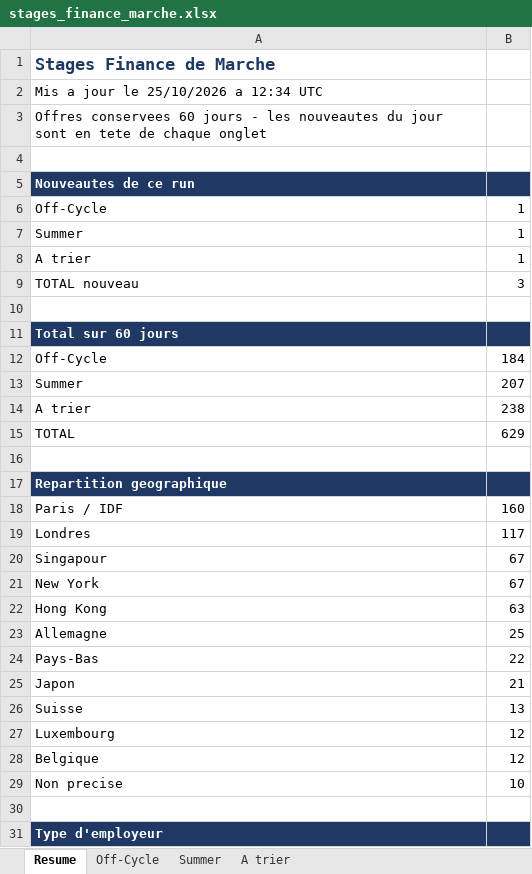
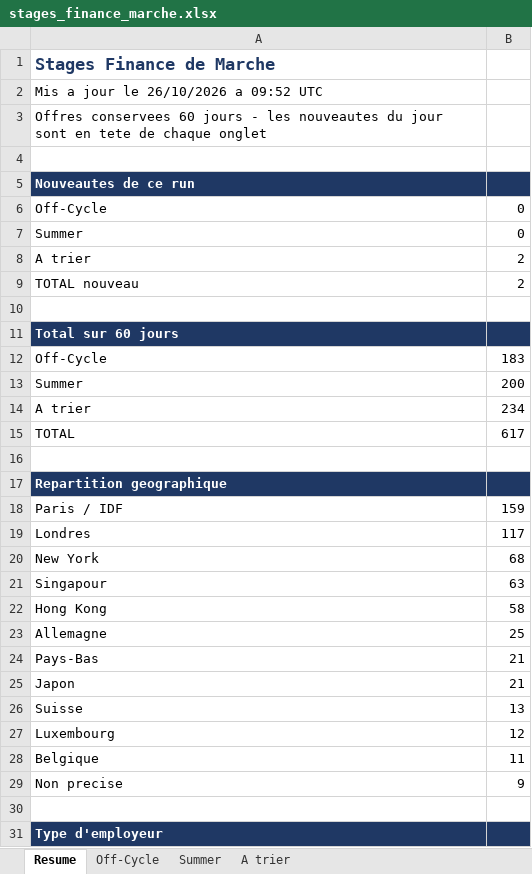
Before and after one commit to sasa2302/finance-internship-scraper, an Excel workbook: data/stages_finance_marche.xlsx, sheet Resume, drawn as a sheet; only a part is shown; values as stored, in another font and other column widths than the file's, no borders; removed rows and columns are numbered as before the commit, all else as after; the diff covers the shown part only; the diff names each change by its address in the sheet, - before the commit and + after, or states it on an @@ line.

```diff
--- a/data/stages_finance_marche.xlsx (sheet Resume)
+++ b/data/stages_finance_marche.xlsx (sheet Resume)
-A2: Mis a jour le 25/10/2026 a 12:34 UTC
+A2: Mis a jour le 26/10/2026 a 09:52 UTC
-B6:B7: 1
+B6:B7: 0
-B8: 1
+B8: 2
-B9: 3
+B9: 2
-B12: 184
+B12: 183
-B13: 207
+B13: 200
-B14: 238
+B14: 234
-B15: 629
+B15: 617
-B18: 160
+B18: 159
-row 20: Singapour | 67
-B20: 67
+B20: 68
+row 21: Singapour | 63
-B22: 63
+B22: 58
-B24: 22
+B24: 21
-B28: 12
+B28: 11
-B29: 10
+B29: 9
```
Also changed, not shown: 7 edited cells elsewhere in this sheet, sheet Summer, sheet A trier, sheet Off-Cycle, 2 other files.
